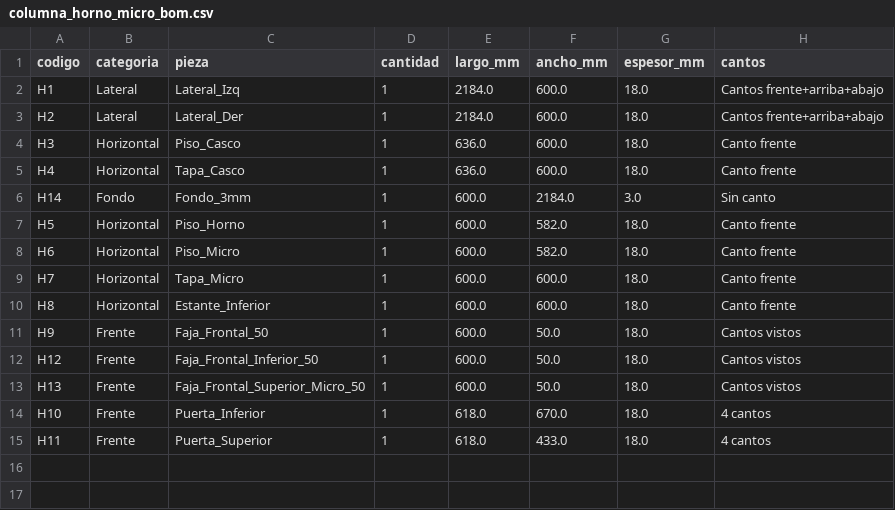
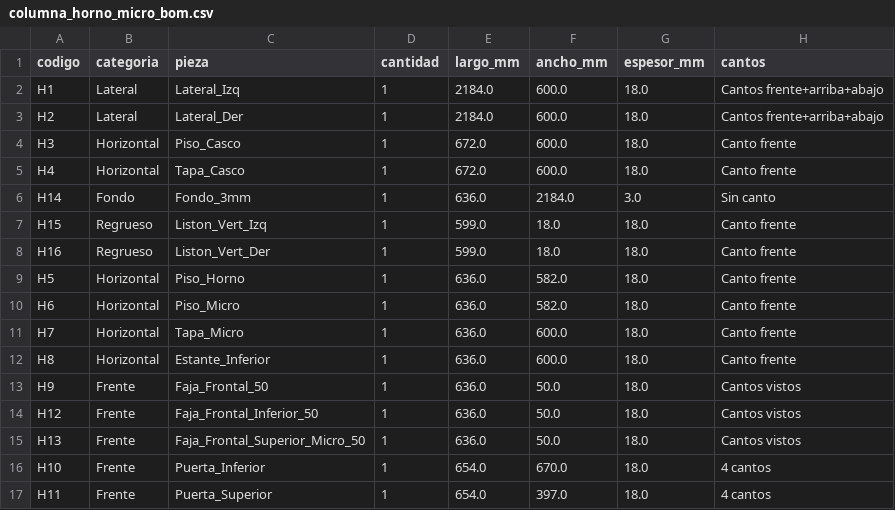
Before and after one commit to mgaitan/cads, a CSV file: columna_horno_micro_bom.csv, drawn as a sheet.

Commit message:
Ajusta anchos globales y regrueso frontal de horno

```diff
--- a/columna_horno_micro_bom.csv
+++ b/columna_horno_micro_bom.csv
@@ -3,13 +3,15 @@ H1,Lateral,Lateral_Izq,1,2184.0,600.0,18.0,Cantos frente+arriba+abajo
 H2,Lateral,Lateral_Der,1,2184.0,600.0,18.0,Cantos frente+arriba+abajo
-H3,Horizontal,Piso_Casco,1,636.0,600.0,18.0,Canto frente
-H4,Horizontal,Tapa_Casco,1,636.0,600.0,18.0,Canto frente
-H14,Fondo,Fondo_3mm,1,600.0,2184.0,3.0,Sin canto
-H5,Horizontal,Piso_Horno,1,600.0,582.0,18.0,Canto frente
-H6,Horizontal,Piso_Micro,1,600.0,582.0,18.0,Canto frente
-H7,Horizontal,Tapa_Micro,1,600.0,600.0,18.0,Canto frente
-H8,Horizontal,Estante_Inferior,1,600.0,600.0,18.0,Canto frente
-H9,Frente,Faja_Frontal_50,1,600.0,50.0,18.0,Cantos vistos
-H12,Frente,Faja_Frontal_Inferior_50,1,600.0,50.0,18.0,Cantos vistos
-H13,Frente,Faja_Frontal_Superior_Micro_50,1,600.0,50.0,18.0,Cantos vistos
-H10,Frente,Puerta_Inferior,1,618.0,670.0,18.0,4 cantos
-H11,Frente,Puerta_Superior,1,618.0,433.0,18.0,4 cantos
+H3,Horizontal,Piso_Casco,1,672.0,600.0,18.0,Canto frente
+H4,Horizontal,Tapa_Casco,1,672.0,600.0,18.0,Canto frente
+H14,Fondo,Fondo_3mm,1,636.0,2184.0,3.0,Sin canto
+H15,Regrueso,Liston_Vert_Izq,1,599.0,18.0,18.0,Canto frente
+H16,Regrueso,Liston_Vert_Der,1,599.0,18.0,18.0,Canto frente
+H5,Horizontal,Piso_Horno,1,636.0,582.0,18.0,Canto frente
+H6,Horizontal,Piso_Micro,1,636.0,582.0,18.0,Canto frente
+H7,Horizontal,Tapa_Micro,1,636.0,600.0,18.0,Canto frente
+H8,Horizontal,Estante_Inferior,1,636.0,600.0,18.0,Canto frente
+H9,Frente,Faja_Frontal_50,1,636.0,50.0,18.0,Cantos vistos
+H12,Frente,Faja_Frontal_Inferior_50,1,636.0,50.0,18.0,Cantos vistos
+H13,Frente,Faja_Frontal_Superior_Micro_50,1,636.0,50.0,18.0,Cantos vistos
+H10,Frente,Puerta_Inferior,1,654.0,670.0,18.0,4 cantos
+H11,Frente,Puerta_Superior,1,654.0,397.0,18.0,4 cantos
```
Also changed, not shown: alacena_AA_bom.csv, alacena_AB_bom.csv, 29 other files.
